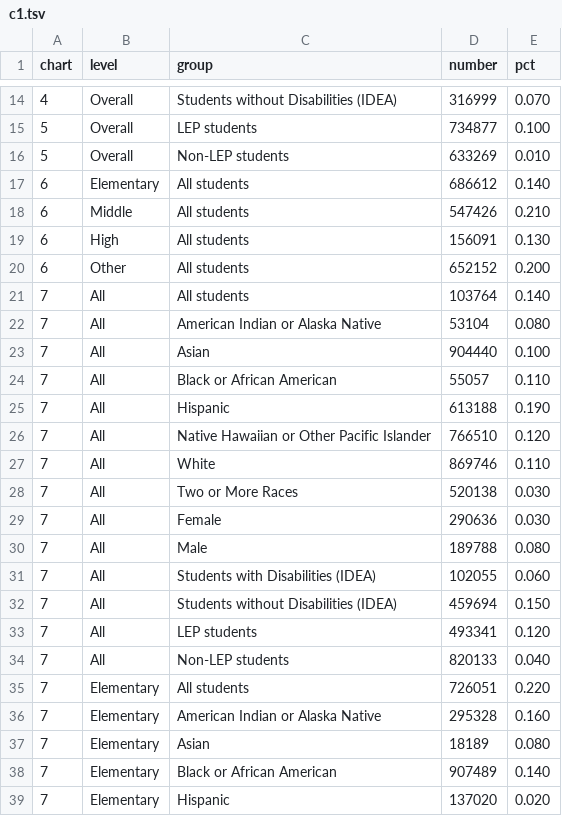
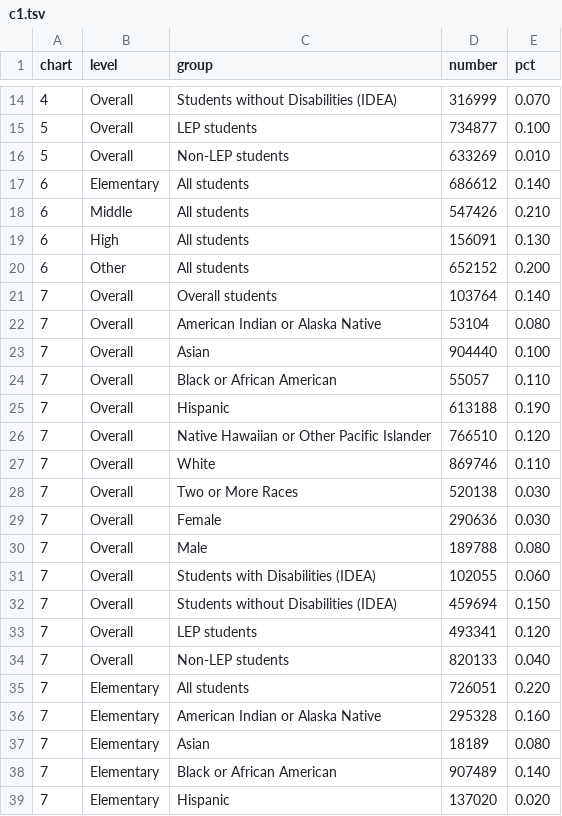
Before and after one commit to slee-w/slee-w.github.io, a TSV file: Data/c1.tsv, drawn as a sheet; only a part is shown, gaps mark what is left out.

Commit message:
Test

```diff
--- a/Data/c1.tsv
+++ b/Data/c1.tsv
@@ -20,16 +20,16 @@ chart	level	group	number	pct
 6	Other	All students	652152	0.200
-7	All	All students	103764	0.140
-7	All	American Indian or Alaska Native	53104	0.080
-7	All	Asian	904440	0.100
-7	All	Black or African American	55057	0.110
-7	All	Hispanic	613188	0.190
-7	All	Native Hawaiian or Other Pacific Islander	766510	0.120
-7	All	White	869746	0.110
-7	All	Two or More Races	520138	0.030
-7	All	Female	290636	0.030
-7	All	Male	189788	0.080
-7	All	Students with Disabilities (IDEA)	102055	0.060
-7	All	Students without Disabilities (IDEA)	459694	0.150
-7	All	LEP students	493341	0.120
-7	All	Non-LEP students	820133	0.040
+7	Overall	Overall students	103764	0.140
+7	Overall	American Indian or Alaska Native	53104	0.080
+7	Overall	Asian	904440	0.100
+7	Overall	Black or African American	55057	0.110
+7	Overall	Hispanic	613188	0.190
+7	Overall	Native Hawaiian or Other Pacific Islander	766510	0.120
+7	Overall	White	869746	0.110
+7	Overall	Two or More Races	520138	0.030
+7	Overall	Female	290636	0.030
+7	Overall	Male	189788	0.080
+7	Overall	Students with Disabilities (IDEA)	102055	0.060
+7	Overall	Students without Disabilities (IDEA)	459694	0.150
+7	Overall	LEP students	493341	0.120
+7	Overall	Non-LEP students	820133	0.040
 7	Elementary	All students	726051	0.220
```
